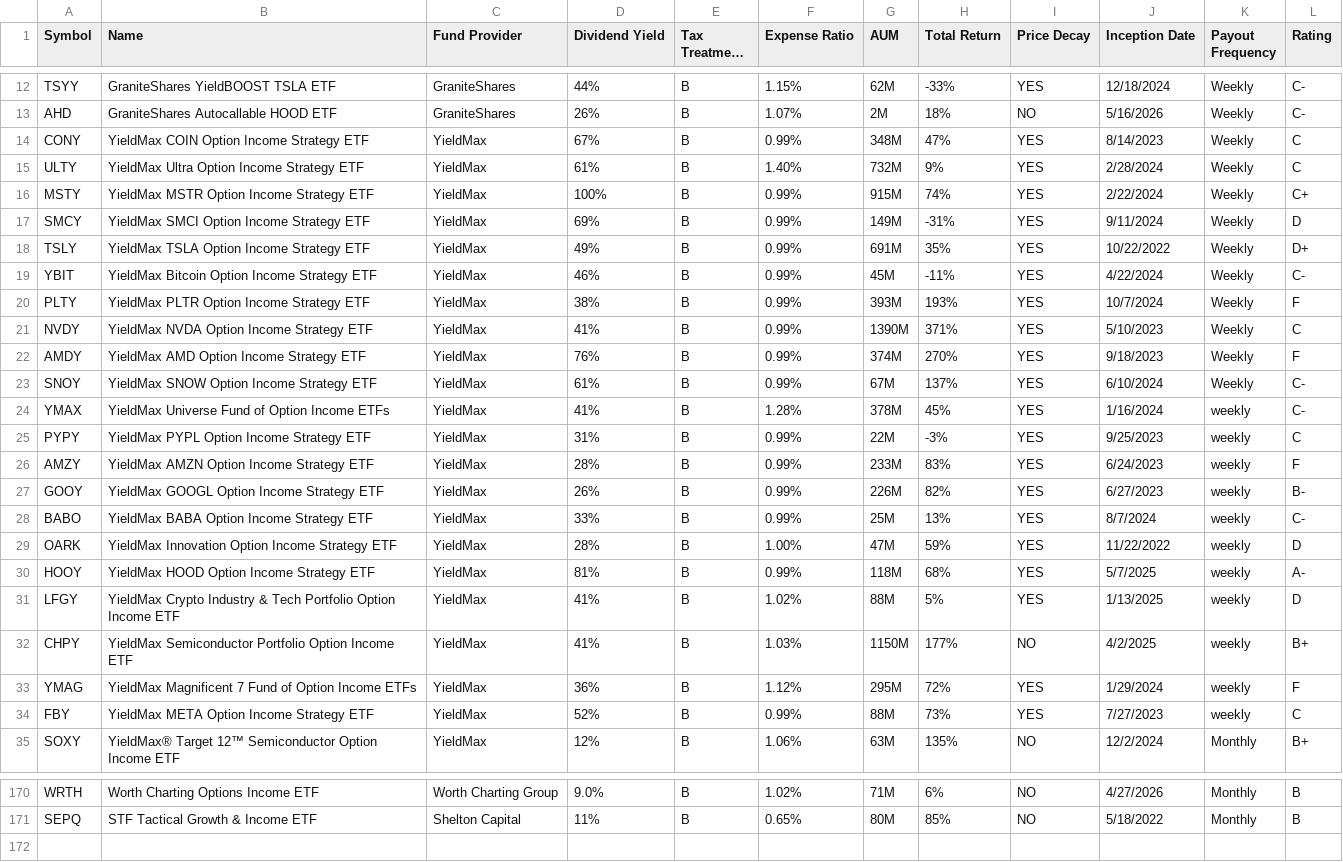
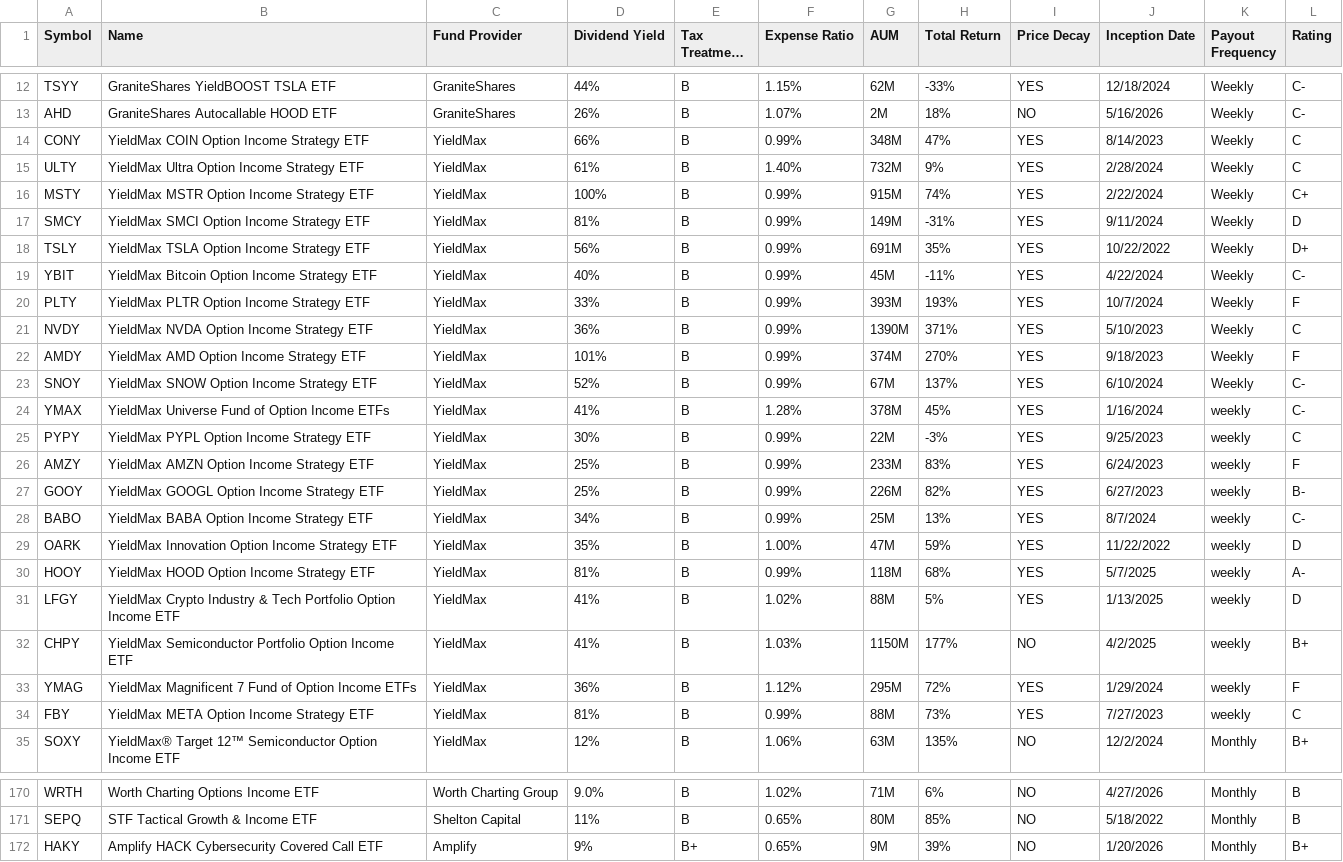
Before and after one commit to benjiesiegel1414/topetfs, a CSV file: data/pro.csv, drawn as a sheet; only a part is shown, gaps mark what is left out; long unchanged cells end in ….

```diff
--- a/data/pro.csv
+++ b/data/pro.csv
@@ -13,18 +13,18 @@ TSYY,GraniteShares YieldBOOST TSLA ETF,GraniteShares,44%,B,1.15%,62M,-33%,YES,12
 AHD,GraniteShares Autocallable HOOD ETF,GraniteShares,26%,B,1.07%,2M,18%,NO,5/16/2026,Weekly,C-
-CONY,YieldMax COIN Option Income Strategy ETF,YieldMax,67%,B,0.99%,348M,47%,YES,8/14/2023,Weekly,C
+CONY,YieldMax COIN Option Income Strategy ETF,YieldMax,66%,B,0.99%,348M,47%,YES,8/14/2023,Weekly,C
 ULTY,YieldMax Ultra Option Income Strategy ETF,YieldMax,61%,B,1.40%,732M,9%,YES,2/28/2024,Weekly,C
 MSTY,YieldMax MSTR Option Income Strategy ETF,YieldMax,100%,B,0.99%,915M,74%,YES,2/22/2024,Weekly,C+
-SMCY,YieldMax SMCI Option Income Strategy ETF,YieldMax,69%,B,0.99%,149M,-31%,YES,9/11/2024,Weekly,D
-TSLY,YieldMax TSLA Option Income Strategy ETF,YieldMax,49%,B,0.99%,691M,35%,YES,10/22/2022,Weekly,D+
-YBIT,YieldMax Bitcoin Option Income Strategy ETF,YieldMax,46%,B,0.99%,45M,-11%,YES,4/22/2024,Weekly,C-
-PLTY,YieldMax PLTR Option Income Strategy ETF,YieldMax,38%,B,0.99%,393M,193%,YES,10/7/2024,Weekly,F
-NVDY,YieldMax NVDA Option Income Strategy ETF,YieldMax,41%,B,0.99%,1390M,371%,YES,5/10/2023,Weekly,C
-AMDY,YieldMax AMD Option Income Strategy ETF,YieldMax,76%,B,0.99%,374M,270%,YES,9/18/2023,Weekly,F
-SNOY,YieldMax SNOW Option Income Strategy ETF,YieldMax,61%,B,0.99%,67M,137%,YES,6/10/2024,Weekly,C-
+SMCY,YieldMax SMCI Option Income Strategy ETF,YieldMax,81%,B,0.99%,149M,-31%,YES,9/11/2024,Weekly,D
+TSLY,YieldMax TSLA Option Income Strategy ETF,YieldMax,56%,B,0.99%,691M,35%,YES,10/22/2022,Weekly,D+
+YBIT,YieldMax Bitcoin Option Income Strategy ETF,YieldMax,40%,B,0.99%,45M,-11%,YES,4/22/2024,Weekly,C-
+PLTY,YieldMax PLTR Option Income Strategy ETF,YieldMax,33%,B,0.99%,393M,193%,YES,10/7/2024,Weekly,F
+NVDY,YieldMax NVDA Option Income Strategy ETF,YieldMax,36%,B,0.99%,1390M,371%,YES,5/10/2023,Weekly,C
+AMDY,YieldMax AMD Option Income Strategy ETF,YieldMax,101%,B,0.99%,374M,270%,YES,9/18/2023,Weekly,F
+SNOY,YieldMax SNOW Option Income Strategy ETF,YieldMax,52%,B,0.99%,67M,137%,YES,6/10/2024,Weekly,C-
 YMAX,YieldMax Universe Fund of Option Income ETFs,YieldMax,41%,B,1.28%,378M,45%,YES,1/16/2024,weekly,C-
-PYPY,YieldMax PYPL Option Income Strategy ETF,YieldMax,31%,B,0.99%,22M,-3%,YES,9/25/2023,weekly,C
-AMZY,YieldMax AMZN Option Income Strategy ETF,YieldMax,28%,B,0.99%,233M,83%,YES,6/24/2023,weekly,F
-GOOY,YieldMax GOOGL Option Income Strategy ETF,YieldMax,26%,B,0.99%,226M,82%,YES,6/27/2023,weekly,B-
-BABO,YieldMax BABA Option Income Strategy ETF,YieldMax,33%,B,0.99%,25M,13%,YES,8/7/2024,weekly,C-
-OARK,YieldMax Innovation Option Income Strategy ETF,YieldMax,28%,B,1.00%,47M,59%,YES,11/22/2022,weekly,D
+PYPY,YieldMax PYPL Option Income Strategy ETF,YieldMax,30%,B,0.99%,22M,-3%,YES,9/25/2023,weekly,C
+AMZY,YieldMax AMZN Option Income Strategy ETF,YieldMax,25%,B,0.99%,233M,83%,YES,6/24/2023,weekly,F
+GOOY,YieldMax GOOGL Option Income Strategy ETF,YieldMax,25%,B,0.99%,226M,82%,YES,6/27/2023,weekly,B-
+BABO,YieldMax BABA Option Income Strategy ETF,YieldMax,34%,B,0.99%,25M,13%,YES,8/7/2024,weekly,C-
+OARK,YieldMax Innovation Option Income Strategy ETF,YieldMax,35%,B,1.00%,47M,59%,YES,11/22/2022,weekly,D
 HOOY,YieldMax HOOD Option Income Strategy ETF,YieldMax,81%,B,0.99%,118M,68%,YES,5/7/2025,weekly,A-
@@ -33,3 +33,3 @@ CHPY,YieldMax Semiconductor Portfolio Option Income ETF,YieldMax,41%,B,1.03%,115
 YMAG,YieldMax Magnificent 7 Fund of Option Income ETFs,YieldMax,36%,B,1.12%,295M,72%,YES,1/29/2024,weekly,F
-FBY,YieldMax META Option Income Strategy ETF,YieldMax,52%,B,0.99%,88M,73%,YES,7/27/2023,weekly,C
+FBY,YieldMax META Option Income Strategy ETF,YieldMax,81%,B,0.99%,88M,73%,YES,7/27/2023,weekly,C
 SOXY,YieldMax® Target 12™ Semiconductor Option Income ETF,YieldMax,12%,B,1.06%,63M,135%,NO,12/2/2024,Monthly,B+
@@ -171 +171,2 @@ WRTH,Worth Charting Options Income ETF ,Worth Charting Group,9.0%,B,1.02%,71M,6%
 SEPQ,STF Tactical Growth & Income ETF,Shelton Capital,11%,B,0.65%,80M,85%,NO,5/18/2022,Monthly,B
+HAKY,Amplify HACK Cybersecurity Covered Call ETF,Amplify,9%,B+,0.65%,9M,39%,NO,1/20/2026,Monthly,B+
```
Also changed, not shown: data/growth.csv, data/weekly.csv, 24 other files.
